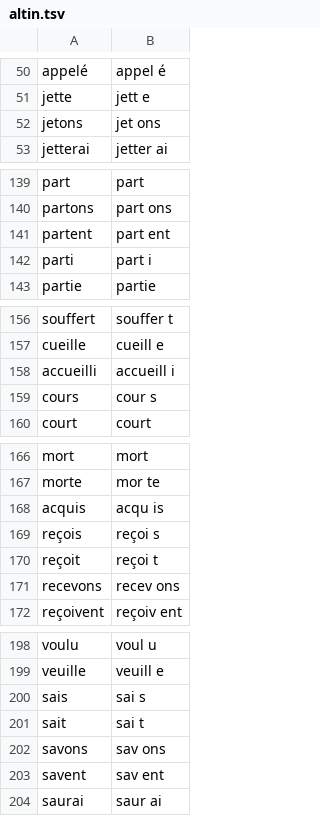
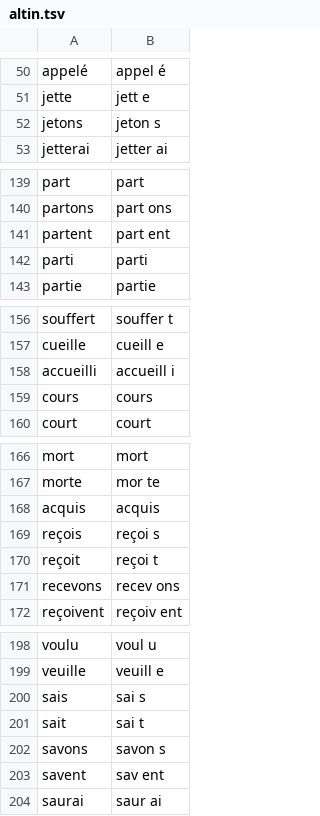
Before and after one commit to tural-software/kurt-tokenizer, a TSV file: veri/fr/korpus/altin.tsv, drawn as a sheet; only a part is shown, gaps mark what is left out; the diff covers the shown part only.

```diff
--- a/veri/fr/korpus/altin.tsv
+++ b/veri/fr/korpus/altin.tsv
@@ -51,3 +51,3 @@ appelé	appel é
 jette	jett e
-jetons	jet ons
+jetons	jeton s
 jetterai	jetter ai
@@ -141,3 +141,3 @@ partons	part ons
 partent	part ent
-parti	part i
+parti	parti
 partie	partie
@@ -158,3 +158,3 @@ cueille	cueill e
 accueilli	accueill i
-cours	cour s
+cours	cours
 court	court
@@ -167,3 +167,3 @@ mort	mort
 morte	mor te
-acquis	acqu is
+acquis	acquis
 reçois	reçoi s
@@ -201,3 +201,3 @@ sais	sai s
 sait	sai t
-savons	sav ons
+savons	savon s
 savent	sav ent
```
Also changed, not shown: 28 edited cells elsewhere in this file, 5 other files.
